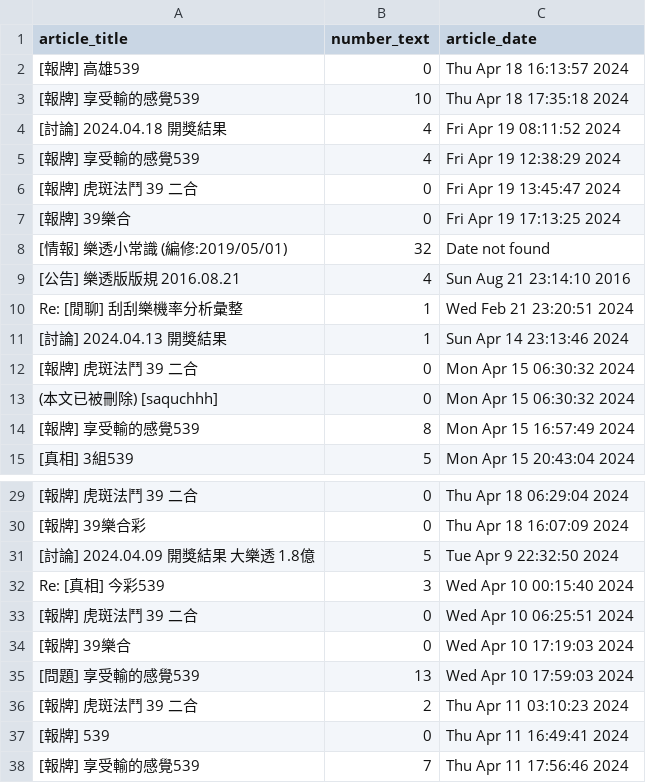
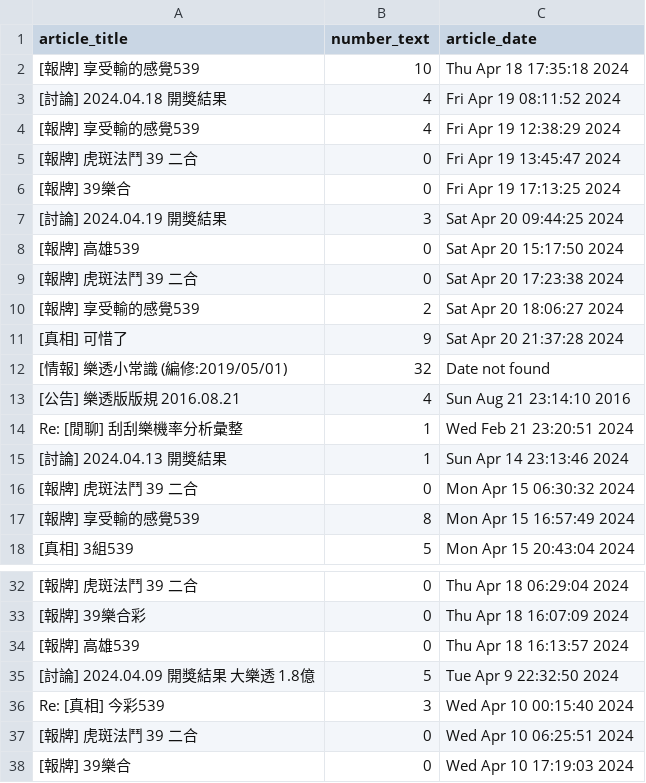
Before and after one commit to ssTKuo/Welp-Phase-1, a CSV file: Week3/article.csv, drawn as a sheet; only a part is shown, gaps mark what is left out; the shorter side is filled out with more unchanged rows.

```diff
--- a/Week3/article.csv
+++ b/Week3/article.csv
@@ -1,3 +1,2 @@
 article_title,number_text,article_date
-[報牌] 高雄539,0,Thu Apr 18 16:13:57 2024
 [報牌] 享受輸的感覺539,10,Thu Apr 18 17:35:18 2024
@@ -7,2 +6,7 @@
 [報牌] 39樂合,0,Fri Apr 19 17:13:25 2024
+[討論] 2024.04.19 開獎結果,3,Sat Apr 20 09:44:25 2024
+[報牌] 高雄539,0,Sat Apr 20 15:17:50 2024
+[報牌] 虎斑法鬥 39 二合,0,Sat Apr 20 17:23:38 2024
+[報牌] 享受輸的感覺539,2,Sat Apr 20 18:06:27 2024
+[真相] 可惜了,9,Sat Apr 20 21:37:28 2024
 [情報] 樂透小常識 (編修:2019/05/01),32,Date not found
@@ -12,3 +16,2 @@ Re: [閒聊] 刮刮樂機率分析彙整,1,Wed Feb 21 23:20:51 2024
 [報牌] 虎斑法鬥 39 二合,0,Mon Apr 15 06:30:32 2024
-(本文已被刪除) [saquchhh],0,Mon Apr 15 06:30:32 2024
 [報牌] 享受輸的感覺539,8,Mon Apr 15 16:57:49 2024
@@ -30,2 +33,3 @@ Re: [閒聊] 刮刮樂機率分析彙整,1,Wed Feb 21 23:20:51 2024
 [報牌] 39樂合彩,0,Thu Apr 18 16:07:09 2024
+[報牌] 高雄539,0,Thu Apr 18 16:13:57 2024
 [討論] 2024.04.09 開獎結果 大樂透 1.8億,5,Tue Apr  9 22:32:50 2024
```
Also changed, not shown: Week3/mrt.csv, 10 other files.
